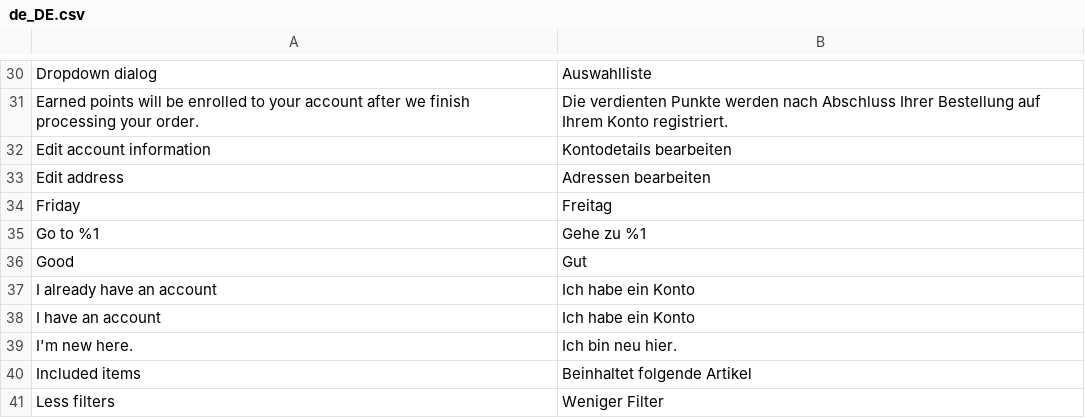
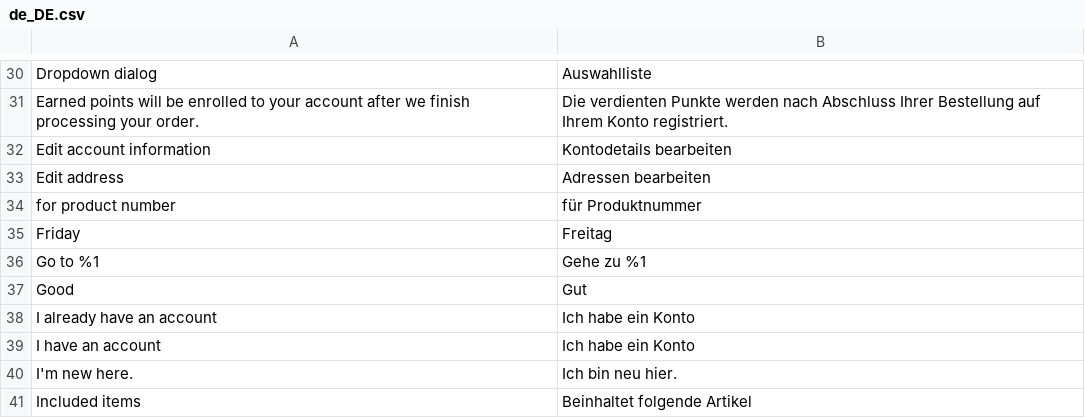
Before and after one commit to magesuite/theme-creativeshop, a CSV file: src/i18n/de_DE.csv, drawn as a sheet; only a part is shown, gaps mark what is left out; the shorter side is filled out with more unchanged rows.

```diff
--- a/src/i18n/de_DE.csv
+++ b/src/i18n/de_DE.csv
@@ -33,2 +33,3 @@
 "Edit address","Adressen bearbeiten"
+"for product number", "für Produktnummer"
 "Friday","Freitag"
```
Also changed, not shown: src/i18n/es_ES.csv, src/i18n/fr_FR.csv, 4 other files.
